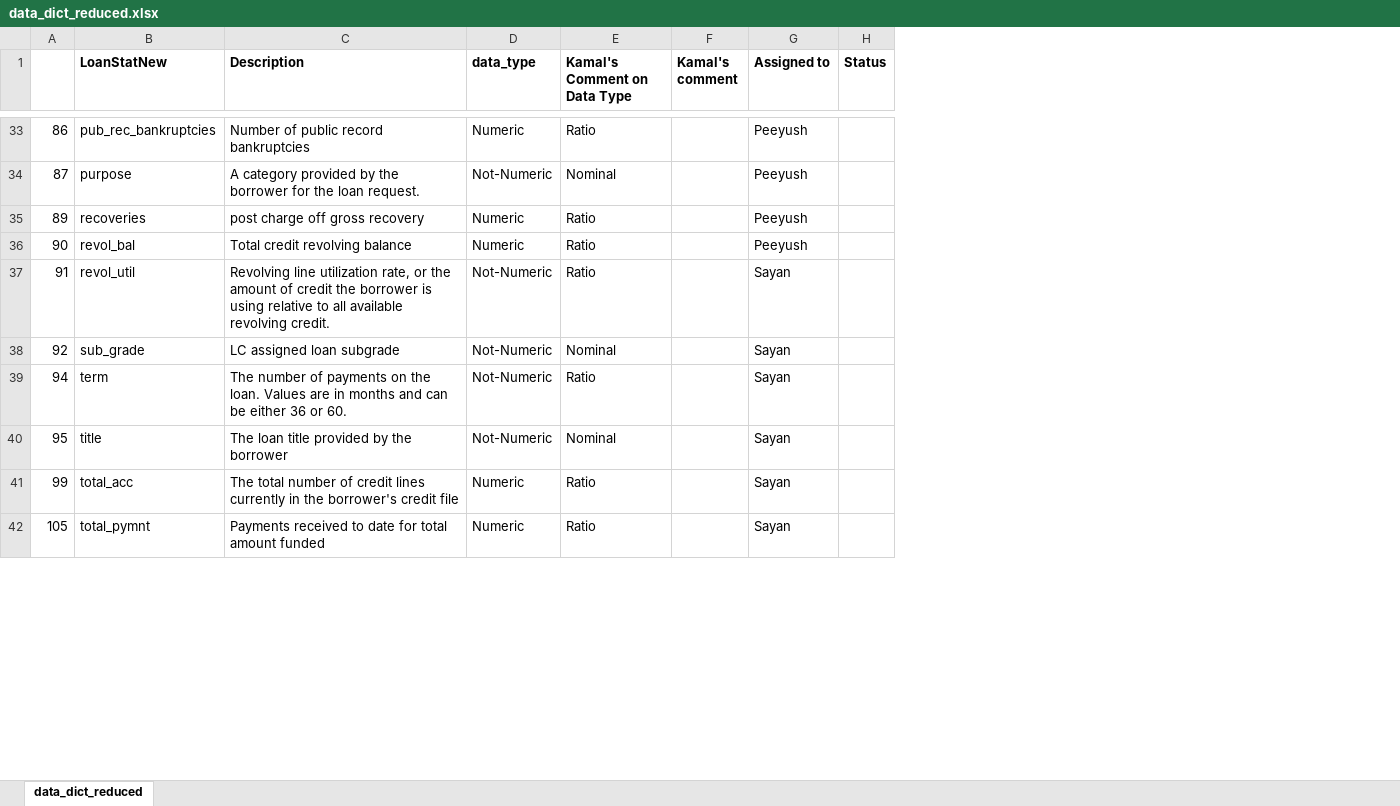
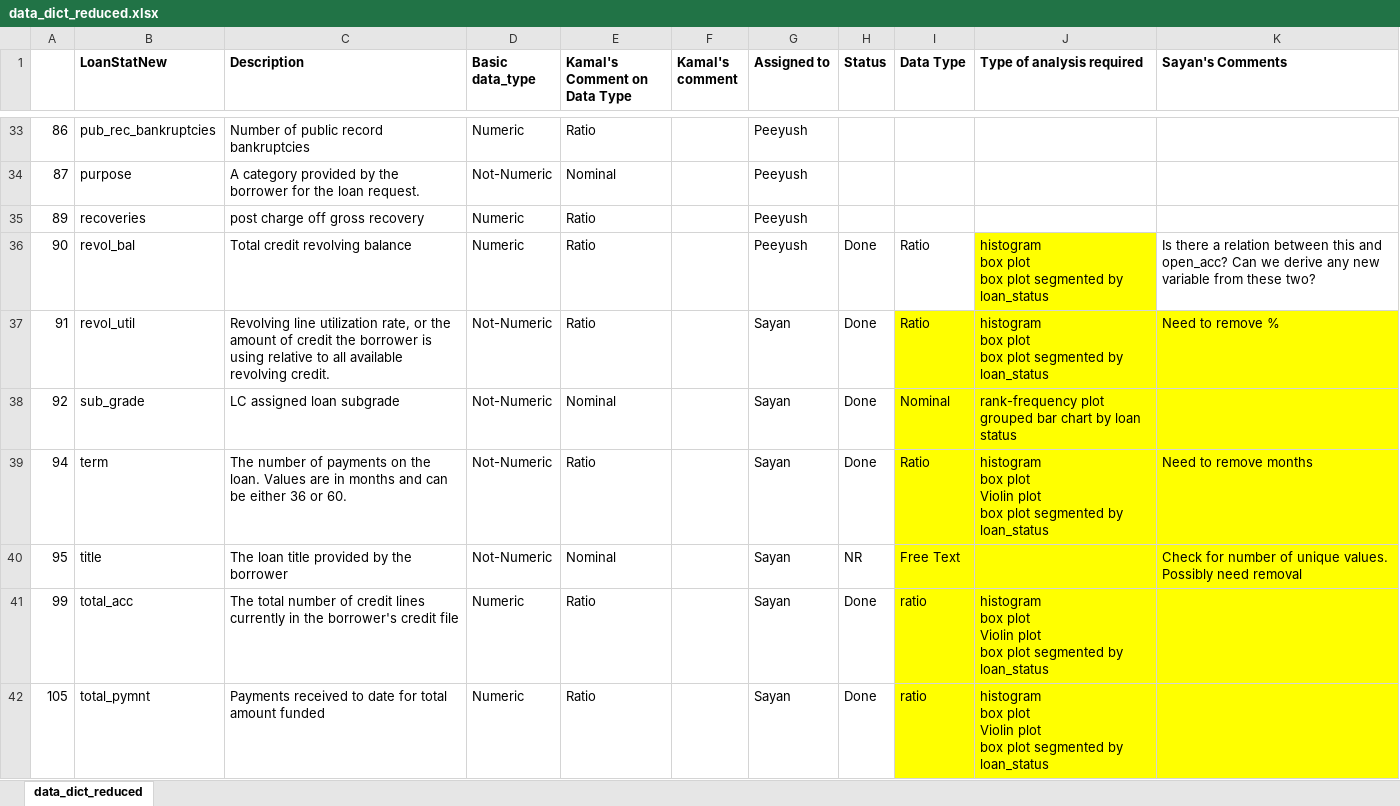
Before and after one commit to saneshashank/course2-GP1, an Excel workbook: data_dict_reduced.xlsx, sheet data_dict_reduced, drawn as a sheet; only a part is shown, gaps mark what is left out; values as stored, in another font and other column widths than the file's, no borders; ↵ is a line break in a cell; the diff covers the shown part only; the diff names each change by its address in the sheet, - before the commit and + after, or states it on an @@ line.

Commit message:
Comments from Kamal and Sayan Added

```diff
--- a/data_dict_reduced.xlsx (sheet data_dict_reduced)
+++ b/data_dict_reduced.xlsx (sheet data_dict_reduced)
+column I (Data Type), rows 36-42: Ratio | Ratio | Nominal | Ratio | Free Text | ratio | ratio
+column J (Type of analysis required), rows 36-42: histogram ↵ box plot ↵ box plot segmented by loan_status | histogram ↵ box plot ↵ box plot segmented by loan_status | rank-frequency plot ↵ grouped bar chart by loan status | histogram ↵ box plot ↵ Violin plot ↵ box plot segmented by loan_status |  | histogram ↵ box plot ↵ Violin plot ↵ box plot segmented by loan_status | histogram ↵ box plot ↵ Violin plot ↵ box plot segmented by loan_status
+column K (Sayan's Comments), rows 36-40: Is there a relation between this and open_acc? Can we derive any new variable from these two? | Need to remove % |  | Need to remove months | Check for number of unique values. Possibly need removal
-D1: data_type
+D1: Basic data_type
-H36:H39 (Status): (empty)
+H36:H39 (Status): Done
-H40 (Status): (empty)
+H40 (Status): NR
-H41:H42 (Status): (empty)
+H41:H42 (Status): Done
```
Also changed, not shown: 8 edited cells elsewhere in this sheet.
